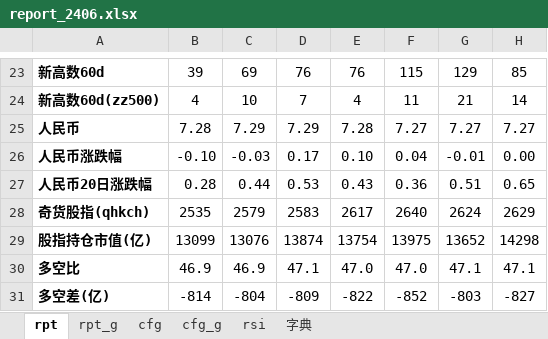
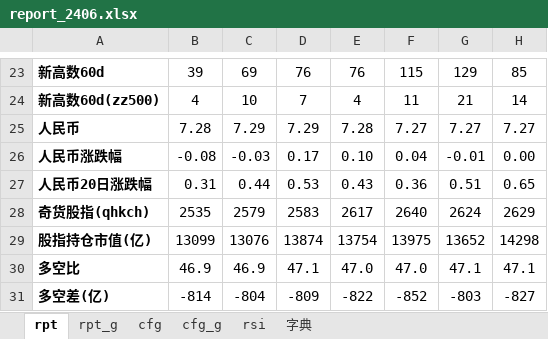
Before and after one commit to aixingkong/view, an Excel workbook: report_2406.xlsx, sheet rpt, drawn as a sheet; only a part is shown, gaps mark what is left out; values as stored, in another font and other column widths than the file's, no borders; conditional formats not drawn; the diff names each change by its address in the sheet, - before the commit and + after, or states it on an @@ line.

```diff
--- a/report_2406.xlsx (sheet rpt)
+++ b/report_2406.xlsx (sheet rpt)
-B26: -0.10
+B26: -0.08
-B27: 0.28
+B27: 0.31
```
Also changed, not shown: sheet rpt_g, 8 other files.
